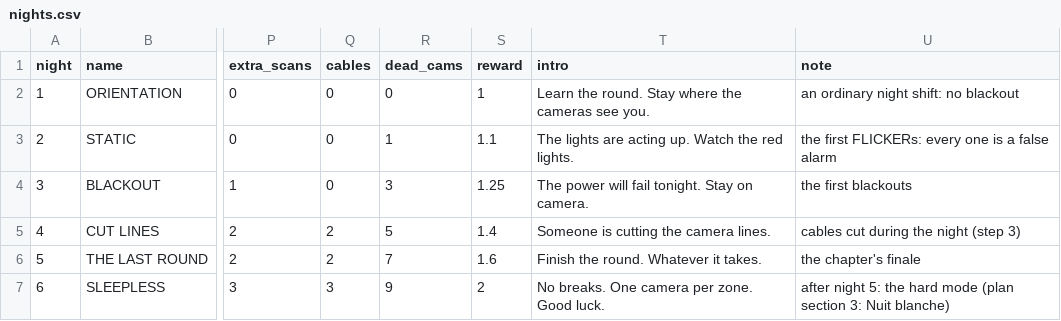
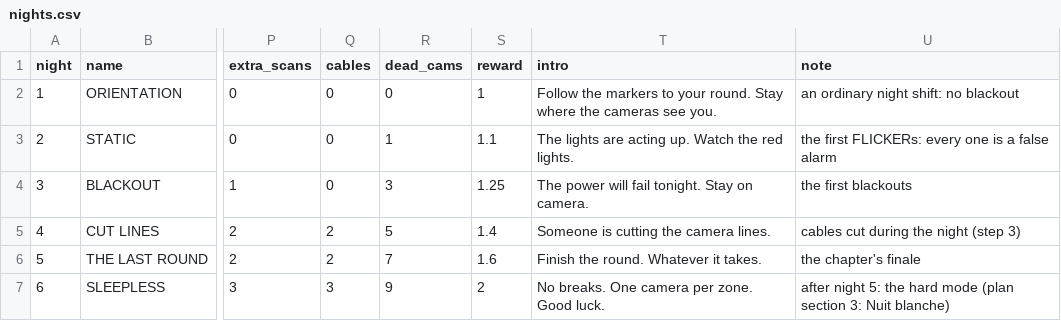
Before and after one commit to AMoncade/blind-spot, a CSV file: content/nights.csv, drawn as a sheet; only a part is shown, gaps mark what is left out; the diff names each change by its address in the sheet, - before the commit and + after, or states it on an @@ line.

```diff
--- a/content/nights.csv
+++ b/content/nights.csv
-T2 (intro): Learn the round. Stay…
+T2 (intro): Follow the markers to your round. Stay…
```
Also changed, not shown: 5 other files.
